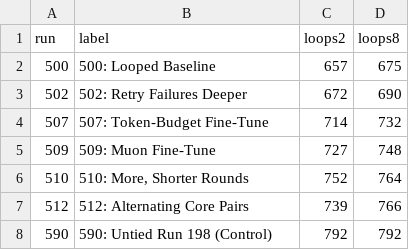
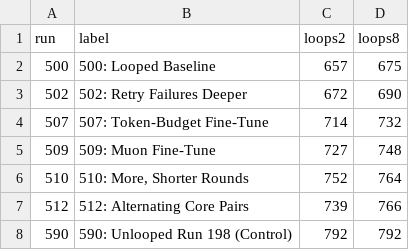
Before and after one commit to robbiethompson18/personal-website, a CSV file: blog/oct-11/charts/loops_gap.csv, drawn as a sheet.

```diff
--- a/blog/oct-11/charts/loops_gap.csv
+++ b/blog/oct-11/charts/loops_gap.csv
@@ -7,2 +7,2 @@ run,label,loops2,loops8
 512,512: Alternating Core Pairs,739,766
-590,590: Untied Run 198 (Control),792,792
+590,590: Unlooped Run 198 (Control),792,792
```
Also changed, not shown: blog/oct-11/charts/thoughts_recipes.csv, 18 other files.
